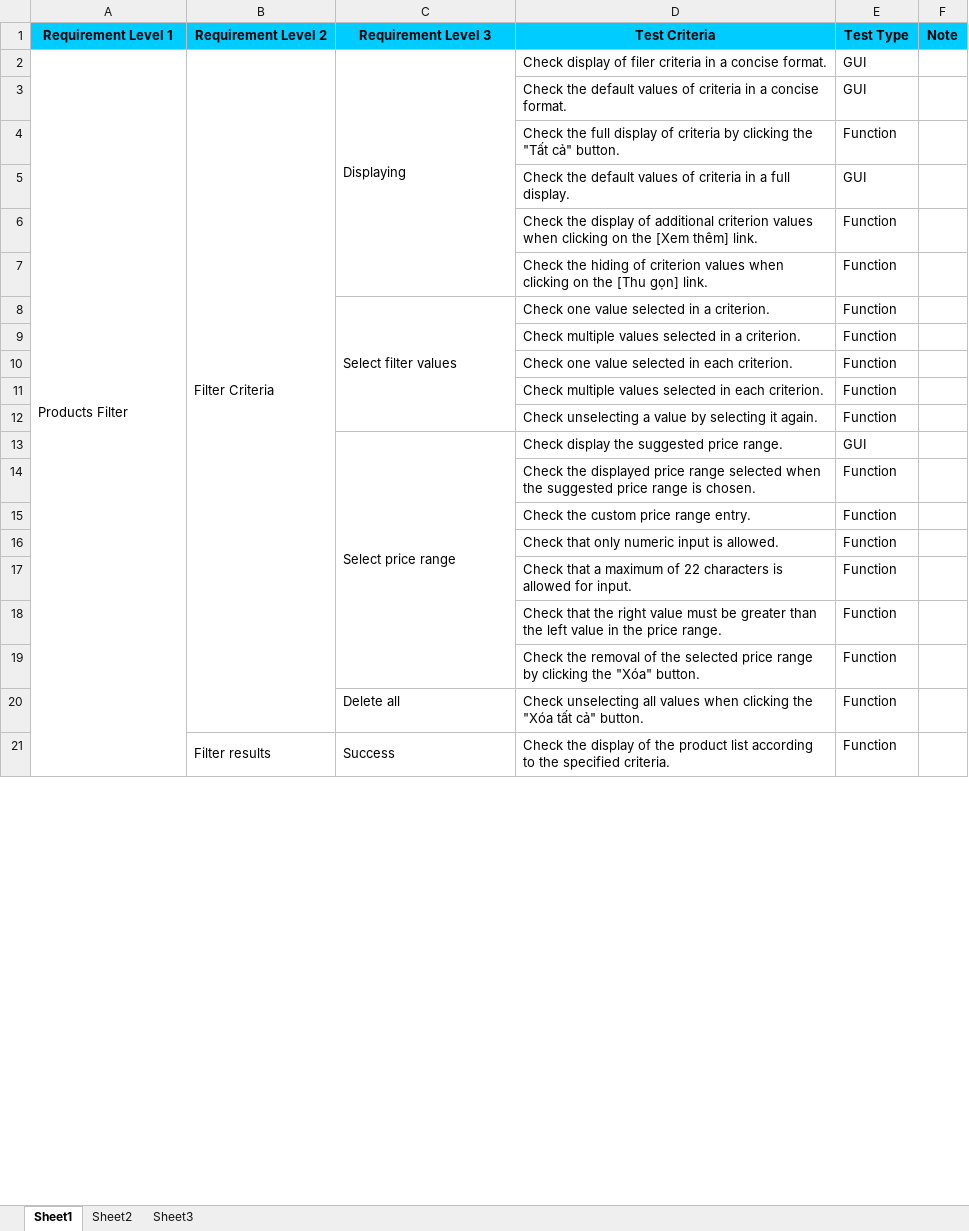
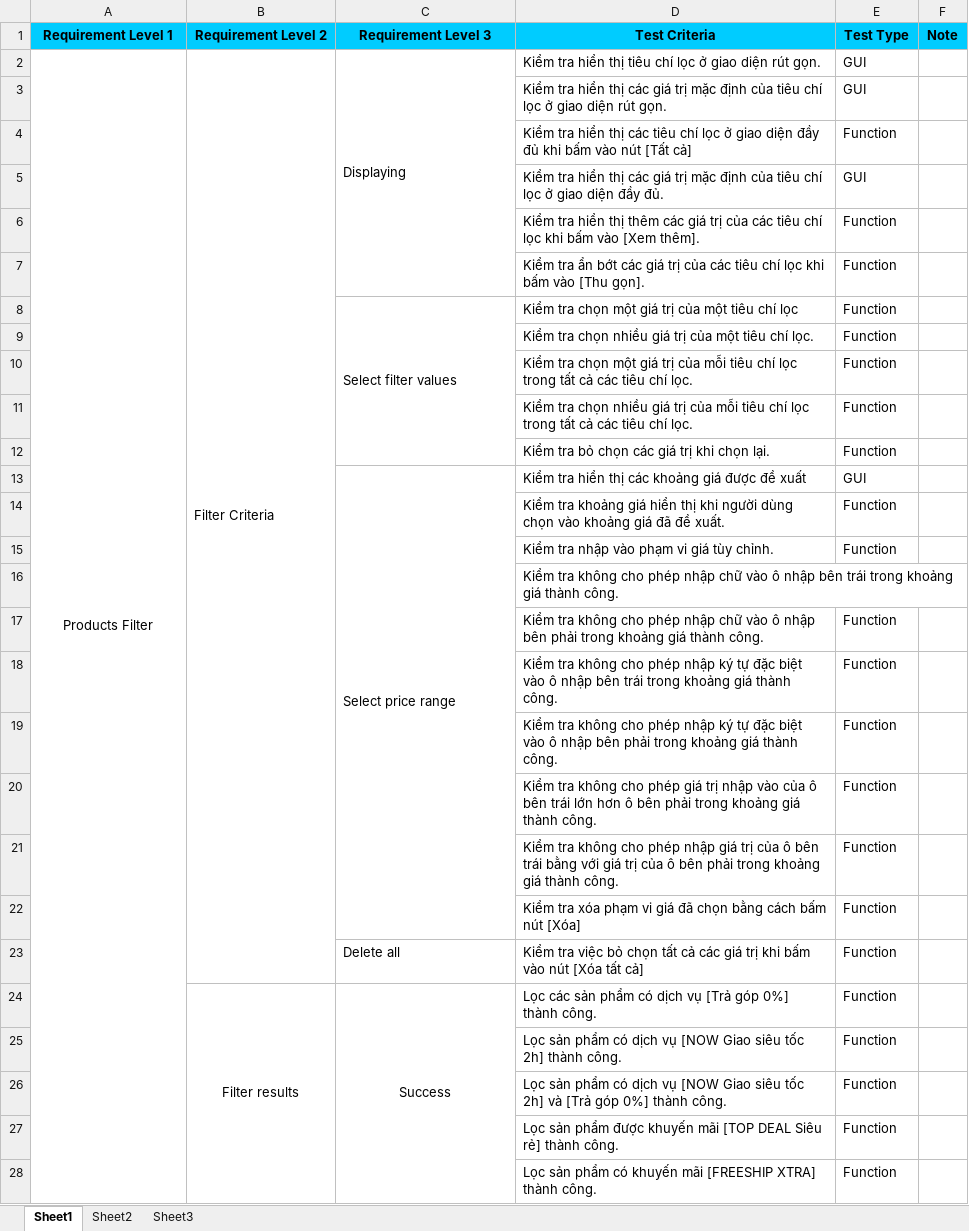
Before and after one commit to DoChiThanh-20130118/tester, an Excel workbook: 20130199_TestDesign.xlsx, sheet Sheet1, drawn as a sheet; only a part is shown; values as stored, in another font and other column widths than the file's, no borders; addresses are those after the commit; the diff covers the shown part only; the diff names each change by its address in the sheet, - before the commit and + after, or states it on an @@ line.

Commit message:
update TestDesign and add TestCase

```diff
--- a/20130199_TestDesign.xlsx (sheet Sheet1)
+++ b/20130199_TestDesign.xlsx (sheet Sheet1)
-A2 alignment: left
+A2 alignment: center
-D2 (Test Criteria): Check display of filer criteria in a concise format.
+D2 (Test Criteria): Kiểm tra hiển thị tiêu chí lọc ở giao diện rút gọn.
-D3 (Test Criteria): Check the default values of criteria in a concise format.
+D3 (Test Criteria): Kiểm tra hiển thị các giá trị mặc định của tiêu chí lọc ở giao diện rút gọn.
-D4 (Test Criteria): Check the full display of criteria by clicking the "Tất cả" button.
+D4 (Test Criteria): Kiểm tra hiển thị các tiêu chí lọc ở giao diện đầy đủ khi bấm vào nút [Tất cả]
-D5 (Test Criteria): Check the default values of criteria in a full display.
+D5 (Test Criteria): Kiểm tra hiển thị các giá trị mặc định của tiêu chí lọc ở giao diện đầy đủ.
-D6 (Test Criteria): Check the display of additional criterion values when clicking on the [Xem thêm] link.
+D6 (Test Criteria): Kiểm tra hiển thị thêm các giá trị của các tiêu chí lọc khi bấm vào [Xem thêm].
-D7 (Test Criteria): Check the hiding of criterion values when clicking on the [Thu gọn] link.
+D7 (Test Criteria): Kiểm tra ẩn bớt các giá trị của các tiêu chí lọc khi bấm vào [Thu gọn].
-D8 (Test Criteria): Check one value selected in a criterion.
+D8 (Test Criteria): Kiểm tra chọn một giá trị của một tiêu chí lọc
-D9 (Test Criteria): Check multiple values selected in a criterion.
+D9 (Test Criteria): Kiểm tra chọn nhiều giá trị của một tiêu chí lọc.
-D10 (Test Criteria): Check one value selected in each criterion.
+D10 (Test Criteria): Kiểm tra chọn một giá trị của mỗi tiêu chí lọc trong tất cả các tiêu chí lọc.
-D11 (Test Criteria): Check multiple values selected in each criterion.
+D11 (Test Criteria): Kiểm tra chọn nhiều giá trị của mỗi tiêu chí lọc trong tất cả các tiêu chí lọc.
-D12 (Test Criteria): Check unselecting a value by selecting it again.
+D12 (Test Criteria): Kiểm tra bỏ chọn các giá trị khi chọn lại.
-D13 (Test Criteria): Check display the suggested price range.
+D13 (Test Criteria): Kiểm tra hiển thị các khoảng giá được đề xuất
-D14 (Test Criteria): Check the displayed price range selected when the suggested price range is chosen.
+D14 (Test Criteria): Kiểm tra khoảng giá hiển thị khi người dùng chọn vào khoảng giá đã đề xuất.
-D15 (Test Criteria): Check the custom price range entry.
+D15 (Test Criteria): Kiểm tra nhập vào phạm vi giá tùy chỉnh.
+row 16:  |  |  | Kiểm tra không cho phép nhập chữ vào ô nhập bên trái trong khoảng giá thành công.
-D17 (Test Criteria): Check that only numeric input is allowed.
+D17 (Test Criteria): Kiểm tra không cho phép nhập chữ vào ô nhập bên phải trong khoảng giá thành công.
-D18 (Test Criteria): Check that a maximum of 22 characters is allowed for input.
+D18 (Test Criteria): Kiểm tra không cho phép nhập ký tự đặc biệt vào ô nhập bên trái trong khoảng giá thành công.
+row 19:  |  |  | Kiểm tra không cho phép nhập ký tự đặc biệt vào ô nhập bên phải trong khoảng giá thành công. | Function
-D20 (Test Criteria): Check that the right value must be greater than the left value in the price range.
+D20 (Test Criteria): Kiểm tra không cho phép giá trị nhập vào của ô bên trái lớn hơn ô bên phải trong khoảng giá thành công.
+row 21:  |  |  | Kiểm tra không cho phép nhập giá trị của ô bên trái bằng với giá trị của ô bên phải trong khoảng giá thành công. | Function
-D22 (Test Criteria): Check the removal of the selected price range by clicking the "Xóa" button.
+D22 (Test Criteria): Kiểm tra xóa phạm vi giá đã chọn bằng cách bấm nút [Xóa]
-D23 (Test Criteria): Check unselecting all values when clicking the "Xóa tất cả" button.
+D23 (Test Criteria): Kiểm tra việc bỏ chọn tất cả các giá trị khi bấm vào nút [Xóa tất cả]
-B24:C24 alignment: left
+B24:C24 alignment: center
-D24 (Test Criteria): Check the display of the product list according to the specified criteria.
+D24 (Test Criteria): Lọc các sản phẩm có dịch vụ [Trả góp 0%] thành công.
+row 25:  |  |  | Lọc sản phẩm có dịch vụ [NOW Giao siêu tốc 2h] thành công. | Function
+row 26:  |  |  | Lọc sản phẩm có dịch vụ [NOW Giao siêu tốc 2h] và [Trả góp 0%] thành công. | Function
+row 27:  |  |  | Lọc sản phẩm được khuyến mãi [TOP DEAL Siêu rẻ] thành công. | Function
+row 28:  |  |  | Lọc sản phẩm có khuyến mãi [FREESHIP XTRA] thành công. | Function
```
Also changed, not shown: 32 added rows, 1 removed row and 1 edited cell elsewhere in this sheet, 1 other file.
